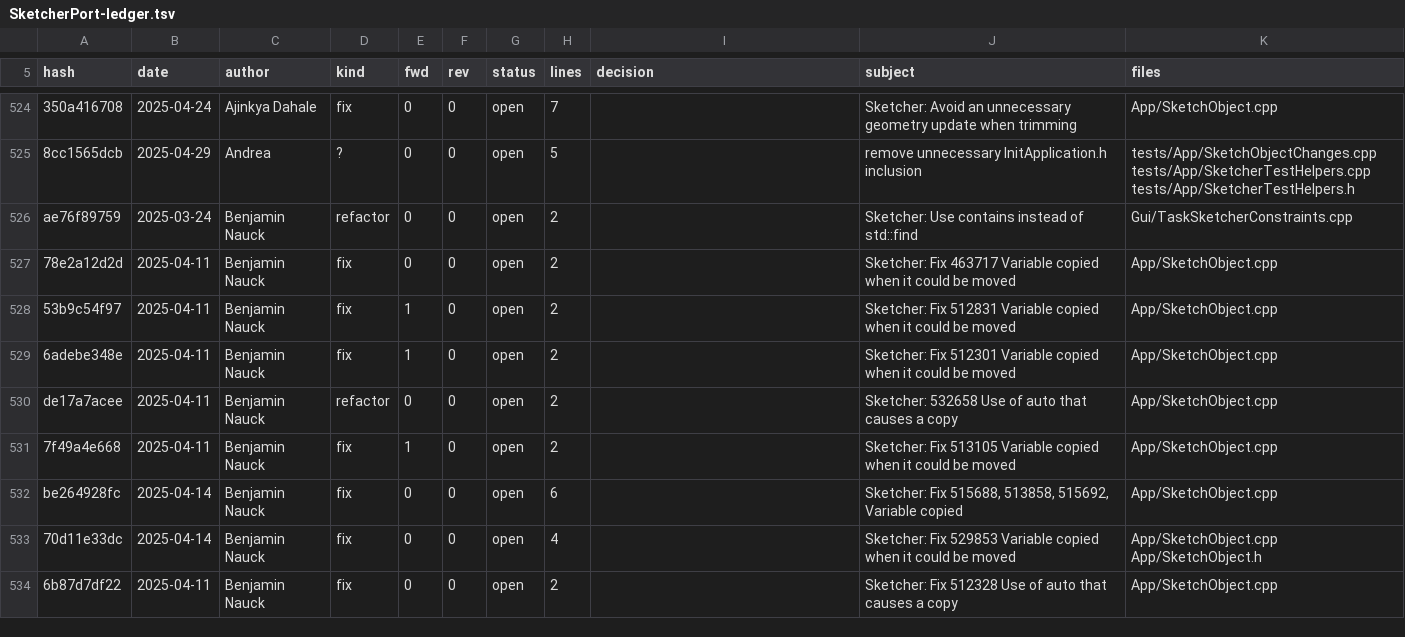
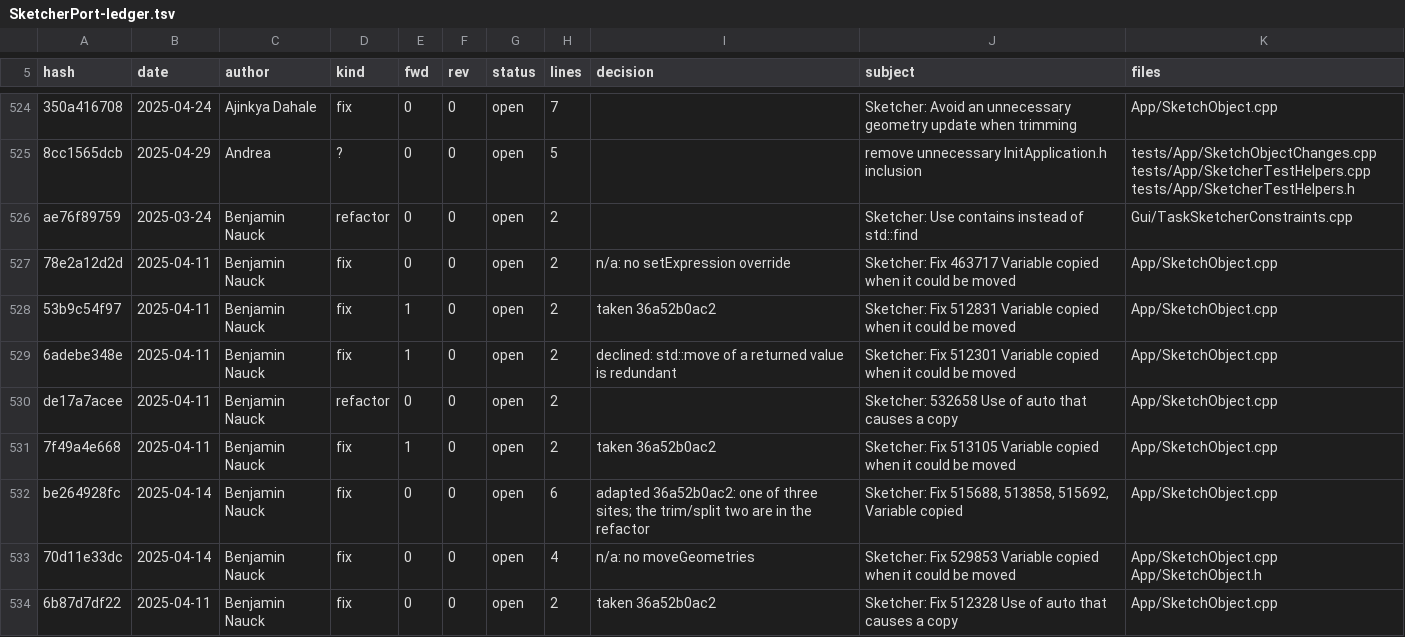
Before and after one commit to realthunder/FreeCAD, a TSV file: docs/SketcherPort-ledger.tsv, drawn as a sheet; only a part is shown, gaps mark what is left out; the diff covers the shown part only; the diff names each change by its address in the sheet, - before the commit and + after, or states it on an @@ line.

```diff
--- a/docs/SketcherPort-ledger.tsv
+++ b/docs/SketcherPort-ledger.tsv
-I527 (decision): (empty)
+I527 (decision): n/a: no setExpression override
-I528 (decision): (empty)
+I528 (decision): taken 36a52b0ac2
-I529 (decision): (empty)
+I529 (decision): declined: std::move of a returned value is redundant
-I531 (decision): (empty)
+I531 (decision): taken 36a52b0ac2
-I532 (decision): (empty)
+I532 (decision): adapted 36a52b0ac2: one of three sites; the trim/split two are in the refactor
-I533 (decision): (empty)
+I533 (decision): n/a: no moveGeometries
-I534 (decision): (empty)
+I534 (decision): taken 36a52b0ac2
```
Also changed, not shown: 47 edited cells elsewhere in this file, 1 other file.
